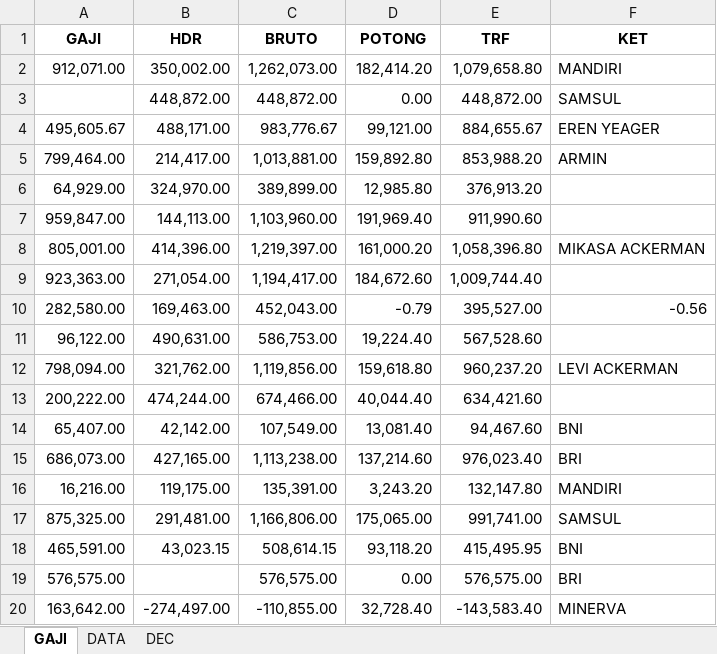
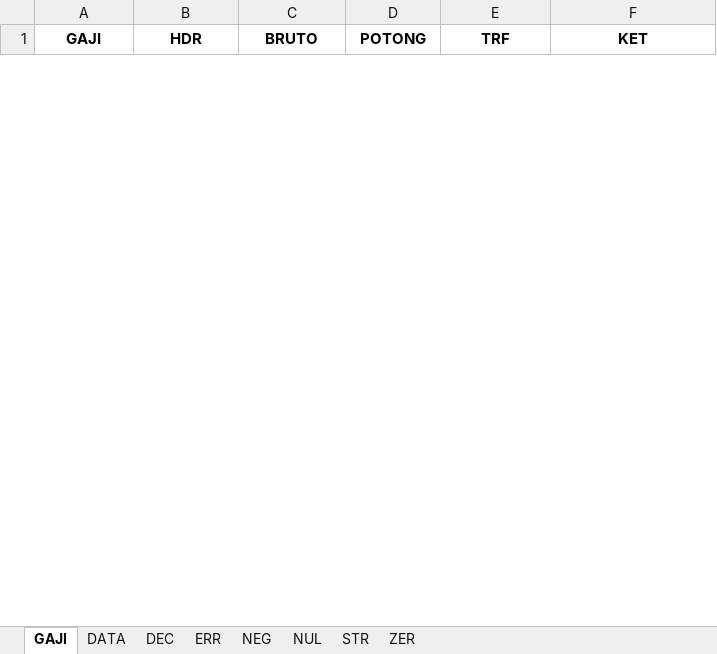
Before and after one commit to darisRanggaPratama/open_py_xl, an Excel workbook: basic/crud_whseet/comment/sample.xlsx, sheet GAJI, drawn as a sheet; only a part is shown; values as stored, in another font and other column widths than the file's, no borders; removed rows and columns are numbered as before the commit, all else as after; the diff covers the shown part only; the diff names each change by its address in the sheet, - before the commit and + after, or states it on an @@ line.

```diff
--- a/basic/crud_whseet/comment/sample.xlsx (sheet GAJI)
+++ b/basic/crud_whseet/comment/sample.xlsx (sheet GAJI)
+sheet tab: ERR
+sheet tab: NEG
+sheet tab: NUL
+sheet tab: STR
+sheet tab: ZER
-row 2: 912,071.00 | 350,002.00 | 1,262,073.00 | 182,414.20 | 1,079,658.80 | MANDIRI
-row 3:  | 448,872.00 | 448,872.00 | 0.00 | 448,872.00 | SAMSUL
-row 4: 495,605.67 | 488,171.00 | 983,776.67 | 99,121.00 | 884,655.67 | EREN YEAGER
-row 5: 799,464.00 | 214,417.00 | 1,013,881.00 | 159,892.80 | 853,988.20 | ARMIN
-row 6: 64,929.00 | 324,970.00 | 389,899.00 | 12,985.80 | 376,913.20
-row 7: 959,847.00 | 144,113.00 | 1,103,960.00 | 191,969.40 | 911,990.60
-row 8: 805,001.00 | 414,396.00 | 1,219,397.00 | 161,000.20 | 1,058,396.80 | MIKASA ACKERMAN
-row 9: 923,363.00 | 271,054.00 | 1,194,417.00 | 184,672.60 | 1,009,744.40
-row 10: 282,580.00 | 169,463.00 | 452,043.00 | -0.79 | 395,527.00 | -0.56
-row 11: 96,122.00 | 490,631.00 | 586,753.00 | 19,224.40 | 567,528.60
-row 12: 798,094.00 | 321,762.00 | 1,119,856.00 | 159,618.80 | 960,237.20 | LEVI ACKERMAN
-row 13: 200,222.00 | 474,244.00 | 674,466.00 | 40,044.40 | 634,421.60
-row 14: 65,407.00 | 42,142.00 | 107,549.00 | 13,081.40 | 94,467.60 | BNI
-row 15: 686,073.00 | 427,165.00 | 1,113,238.00 | 137,214.60 | 976,023.40 | BRI
-row 16: 16,216.00 | 119,175.00 | 135,391.00 | 3,243.20 | 132,147.80 | MANDIRI
-row 17: 875,325.00 | 291,481.00 | 1,166,806.00 | 175,065.00 | 991,741.00 | SAMSUL
-row 18: 465,591.00 | 43,023.15 | 508,614.15 | 93,118.20 | 415,495.95 | BNI
-row 19: 576,575.00 |  | 576,575.00 | 0.00 | 576,575.00 | BRI
-row 20: 163,642.00 | -274,497.00 | -110,855.00 | 32,728.40 | -143,583.40 | MINERVA
```
Also changed, not shown: 45 added rows and 26 removed rows elsewhere in this sheet, sheet DEC, 6 other files.
